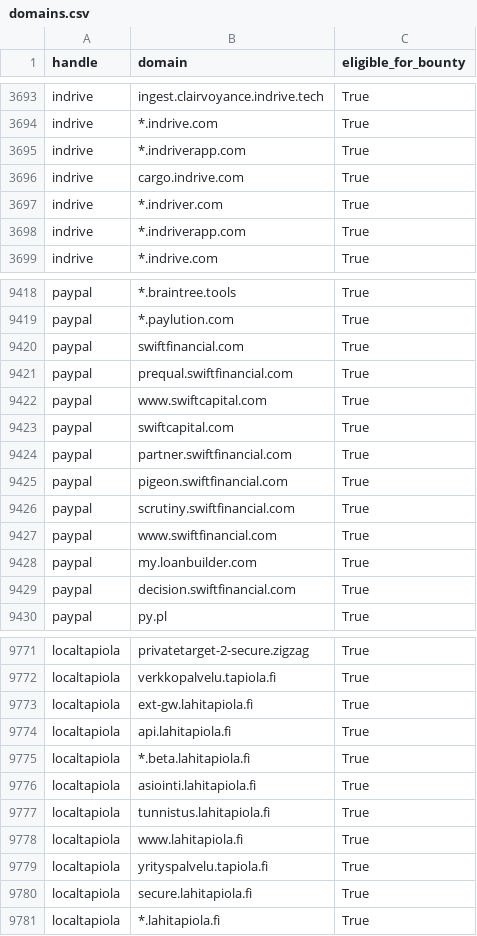
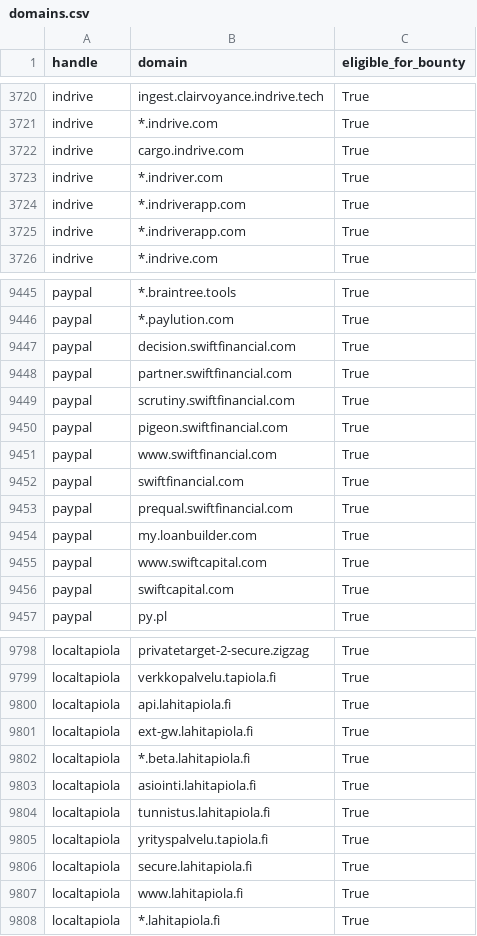
Before and after one commit to zhifana/h1domains, a CSV file: domains.csv, drawn as a sheet; only a part is shown, gaps mark what is left out; the diff covers the shown part only.

```diff
--- a/domains.csv
+++ b/domains.csv
@@ -3694,5 +3721,5 @@ indrive,ingest.clairvoyance.indrive.tech,True
 indrive,*.indrive.com,True
-indrive,*.indriverapp.com,True
-indrive,cargo.indrive.com,True
-indrive,*.indriver.com,True
+indrive,cargo.indrive.com,True
+indrive,*.indriver.com,True
+indrive,*.indriverapp.com,True
 indrive,*.indriverapp.com,True
@@ -9419,12 +9446,12 @@ paypal,*.braintree.tools,True
 paypal,*.paylution.com,True
-paypal,swiftfinancial.com,True
-paypal,prequal.swiftfinancial.com,True
-paypal,www.swiftcapital.com,True
-paypal,swiftcapital.com,True
+paypal,decision.swiftfinancial.com,True
 paypal,partner.swiftfinancial.com,True
-paypal,pigeon.swiftfinancial.com,True
 paypal,scrutiny.swiftfinancial.com,True
+paypal,pigeon.swiftfinancial.com,True
 paypal,www.swiftfinancial.com,True
+paypal,swiftfinancial.com,True
+paypal,prequal.swiftfinancial.com,True
 paypal,my.loanbuilder.com,True
-paypal,decision.swiftfinancial.com,True
+paypal,www.swiftcapital.com,True
+paypal,swiftcapital.com,True
 paypal,py.pl,True
@@ -9772,4 +9799,4 @@ localtapiola,privatetarget-2-secure.zigzag,True
 localtapiola,verkkopalvelu.tapiola.fi,True
-localtapiola,ext-gw.lahitapiola.fi,True
-localtapiola,api.lahitapiola.fi,True
+localtapiola,api.lahitapiola.fi,True
+localtapiola,ext-gw.lahitapiola.fi,True
 localtapiola,*.beta.lahitapiola.fi,True
@@ -9777,5 +9804,5 @@ localtapiola,asiointi.lahitapiola.fi,True
 localtapiola,tunnistus.lahitapiola.fi,True
-localtapiola,www.lahitapiola.fi,True
-localtapiola,yrityspalvelu.tapiola.fi,True
-localtapiola,secure.lahitapiola.fi,True
+localtapiola,yrityspalvelu.tapiola.fi,True
+localtapiola,secure.lahitapiola.fi,True
+localtapiola,www.lahitapiola.fi,True
 localtapiola,*.lahitapiola.fi,True
```
Also changed, not shown: 29 added rows, 2 removed rows, 59 moved rows and 12 edited cells elsewhere in this file, 3 other files.
